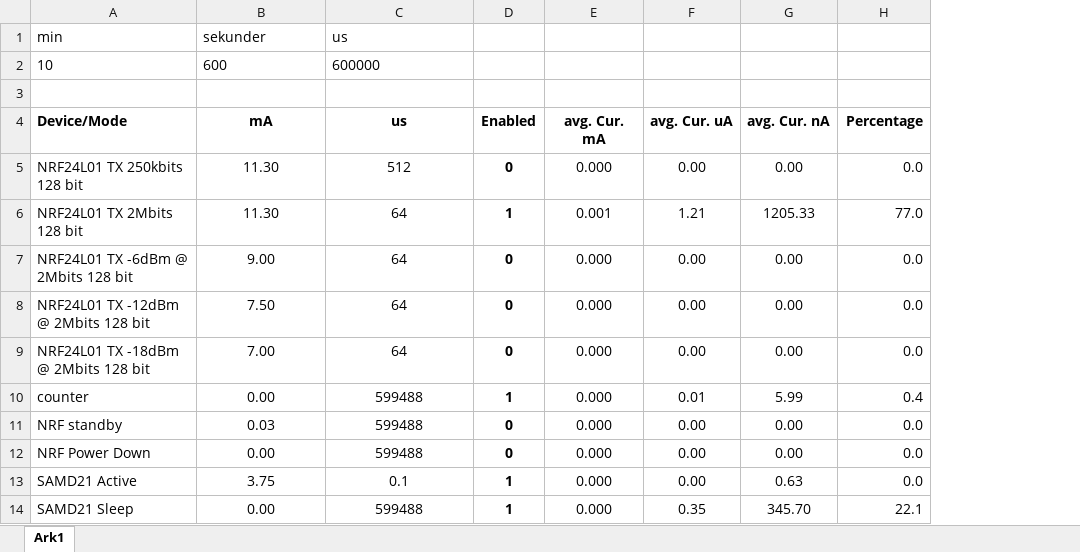
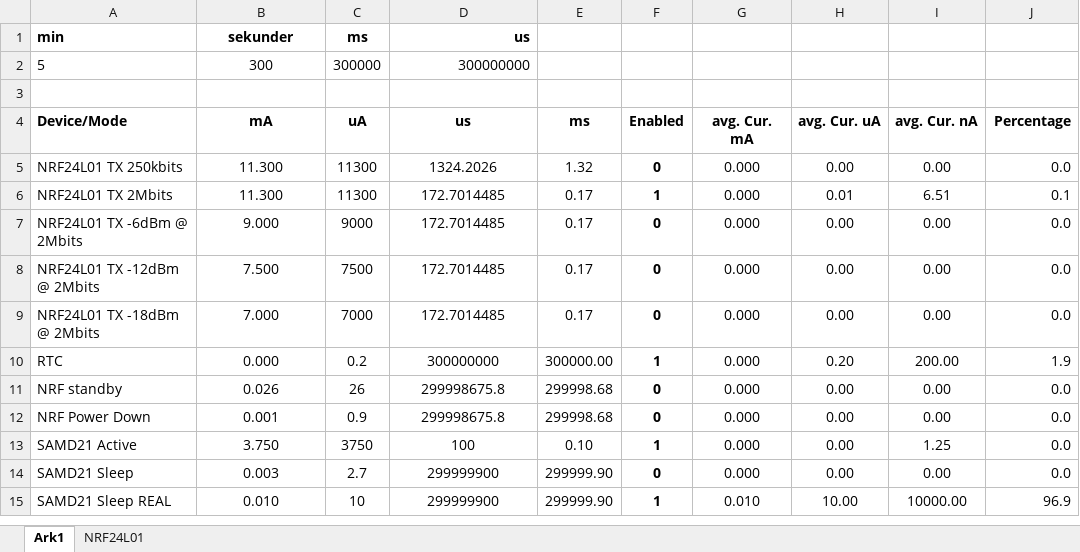
Before and after one commit to thireo/nrf24l01-node, an Excel workbook: NRF24L01 current consumption.xlsx, sheet Ark1, drawn as a sheet; only a part is shown; values as stored, in another font and other column widths than the file's, no borders; charts and pictures not drawn; removed rows and columns are numbered as before the commit, all else as after; the diff covers the shown part only; the diff names each change by its address in the sheet, - before the commit and + after, or states it on an @@ line.

Commit message:
Updated spreadsheet
Current Consumption Excel file updated

```diff
--- a/NRF24L01 current consumption.xlsx (sheet Ark1)
+++ b/NRF24L01 current consumption.xlsx (sheet Ark1)
+sheet tab: NRF24L01
+column C (uA), row 1: ms; row 5: 11300; rows 7-9: 9000 | 7500 | 7000; rows 11-13: 26 | 0.9 | 3750
+column E (ms), row 5: 1.32; rows 7-9: all 0.17; rows 11-13: 299998.68 | 299998.68 | 0.10
-A1:B1 bold: off
+A1:B1 bold: on
-B1 alignment: left
+B1 alignment: center
@@ D1 bold: off → on, alignment: left → right @@
-row 2: 10 | 600 | 600000
+row 2: 5 | 300 | 300000 | 300000000
-A5 (Device/Mode): NRF24L01 TX 250kbits 128 bit
+A5 (Device/Mode): NRF24L01 TX 250kbits
-B5 (mA): 11.30
+B5 (mA): 11.300
-D5 (us): 512
+D5 (us): 1324.2026
-row 6: NRF24L01 TX 2Mbits 128 bit | 11.30 | 64 | 1 | 0.001 | 1.21 | 1205.33 | 77.0
+row 6: NRF24L01 TX 2Mbits | 11.300 | 11300 | 172.7014485 | 0.17 | 1 | 0.000 | 0.01 | 6.51 | 0.1
-A7 (Device/Mode): NRF24L01 TX -6dBm @ 2Mbits 128 bit
+A7 (Device/Mode): NRF24L01 TX -6dBm @ 2Mbits
-B7 (mA): 9.00
+B7 (mA): 9.000
-D7:D9 (us): 64
+D7:D9 (us): 172.7014485
-A8 (Device/Mode): NRF24L01 TX -12dBm @ 2Mbits 128 bit
+A8 (Device/Mode): NRF24L01 TX -12dBm @ 2Mbits
-B8 (mA): 7.50
+B8 (mA): 7.500
-A9 (Device/Mode): NRF24L01 TX -18dBm @ 2Mbits 128 bit
+A9 (Device/Mode): NRF24L01 TX -18dBm @ 2Mbits
-B9 (mA): 7.00
+B9 (mA): 7.000
-row 10: counter | 0.00 | 599488 | 1 | 0.000 | 0.01 | 5.99 | 0.4
+row 10: RTC | 0.000 | 0.2 | 300000000 | 300000.00 | 1 | 0.000 | 0.20 | 200.00 | 1.9
-B11 (mA): 0.03
+B11 (mA): 0.026
-D11:D12 (us): 599488
+D11:D12 (us): 299998675.8
-B12 (mA): 0.00
+B12 (mA): 0.001
-B13 (mA): 3.75
+B13 (mA): 3.750
-D13 (us): 0.1
+D13 (us): 100
-I13 (avg. Cur. nA): 0.63
+I13 (avg. Cur. nA): 1.25
-row 14: SAMD21 Sleep | 0.00 | 599488 | 1 | 0.000 | 0.35 | 345.70 | 22.1
+row 14: SAMD21 Sleep | 0.003 | 2.7 | 299999900 | 299999.90 | 0 | 0.000 | 0.00 | 0.00 | 0.0
+row 15: SAMD21 Sleep REAL | 0.010 | 10 | 299999900 | 299999.90 | 1 | 0.010 | 10.00 | 10000.00 | 96.9
```
Also changed, not shown: 4 added rows, 5 removed rows, 24 edited cells and cell formats elsewhere in this sheet, formulas that keep their value, charts or pictures.
